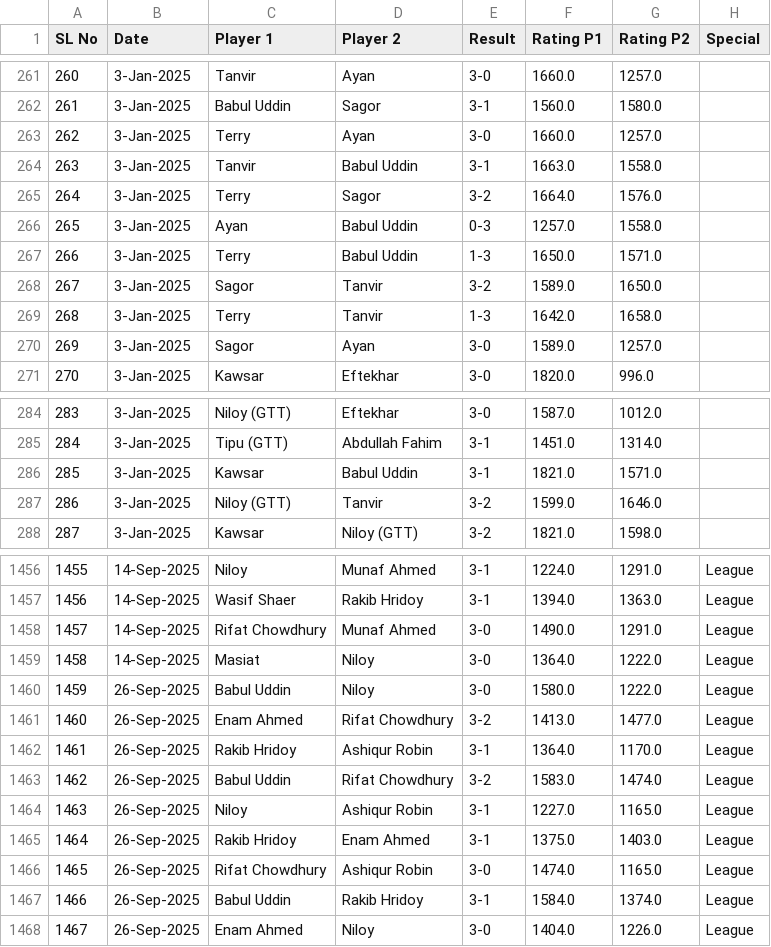
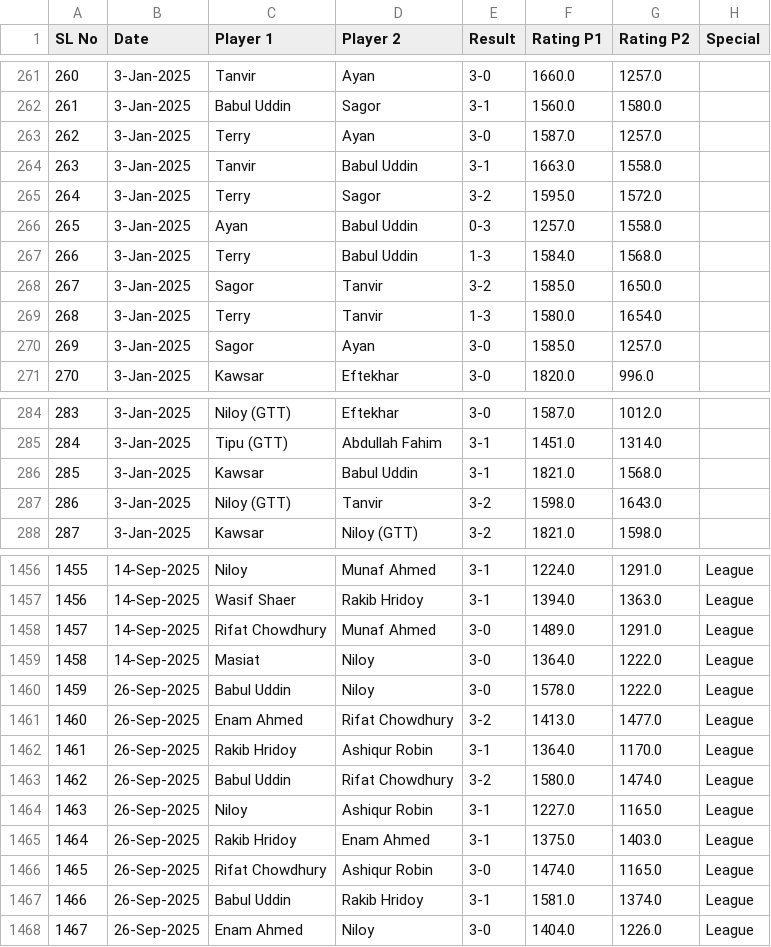
Before and after one commit to abdullahsg/ratingTracker, a CSV file: data.csv, drawn as a sheet; only a part is shown, gaps mark what is left out; the diff covers the shown part only.

Commit message:
correction in ratings

```diff
--- a/data.csv
+++ b/data.csv
@@ -262,10 +262,10 @@ SL No,Date,Player 1,Player 2,Result,Rating P1,Rating P2,Special
 261,3-Jan-2025,Babul Uddin,Sagor,3-1,1560.0,1580.0,
-262,3-Jan-2025,Terry,Ayan,3-0,1660.0,1257.0,
+262,3-Jan-2025,Terry,Ayan,3-0,1587.0,1257.0,
 263,3-Jan-2025,Tanvir,Babul Uddin,3-1,1663.0,1558.0,
-264,3-Jan-2025,Terry,Sagor,3-2,1664.0,1576.0,
+264,3-Jan-2025,Terry,Sagor,3-2,1595.0,1572.0,
 265,3-Jan-2025,Ayan,Babul Uddin,0-3,1257.0,1558.0,
-266,3-Jan-2025,Terry,Babul Uddin,1-3,1650.0,1571.0,
-267,3-Jan-2025,Sagor,Tanvir,3-2,1589.0,1650.0,
-268,3-Jan-2025,Terry,Tanvir,1-3,1642.0,1658.0,
-269,3-Jan-2025,Sagor,Ayan,3-0,1589.0,1257.0,
+266,3-Jan-2025,Terry,Babul Uddin,1-3,1584.0,1568.0,
+267,3-Jan-2025,Sagor,Tanvir,3-2,1585.0,1650.0,
+268,3-Jan-2025,Terry,Tanvir,1-3,1580.0,1654.0,
+269,3-Jan-2025,Sagor,Ayan,3-0,1585.0,1257.0,
 270,3-Jan-2025,Kawsar,Eftekhar,3-0,1820.0,996.0,
@@ -285,4 +285,4 @@ SL No,Date,Player 1,Player 2,Result,Rating P1,Rating P2,Special
 284,3-Jan-2025,Tipu (GTT),Abdullah Fahim,3-1,1451.0,1314.0,
-285,3-Jan-2025,Kawsar,Babul Uddin,3-1,1821.0,1571.0,
-286,3-Jan-2025,Niloy (GTT),Tanvir,3-2,1599.0,1646.0,
+285,3-Jan-2025,Kawsar,Babul Uddin,3-1,1821.0,1568.0,
+286,3-Jan-2025,Niloy (GTT),Tanvir,3-2,1598.0,1643.0,
 287,3-Jan-2025,Kawsar,Niloy (GTT),3-2,1821.0,1598.0,
@@ -1457,8 +1457,8 @@ SL No,Date,Player 1,Player 2,Result,Rating P1,Rating P2,Special
 1456,14-Sep-2025,Wasif Shaer,Rakib Hridoy,3-1,1394.0,1363.0,League
-1457,14-Sep-2025,Rifat Chowdhury,Munaf Ahmed,3-0,1490.0,1291.0,League
+1457,14-Sep-2025,Rifat Chowdhury,Munaf Ahmed,3-0,1489.0,1291.0,League
 1458,14-Sep-2025,Masiat,Niloy,3-0,1364.0,1222.0,League
-1459,26-Sep-2025,Babul Uddin,Niloy,3-0,1580.0,1222.0,League
+1459,26-Sep-2025,Babul Uddin,Niloy,3-0,1578.0,1222.0,League
 1460,26-Sep-2025,Enam Ahmed,Rifat Chowdhury,3-2,1413.0,1477.0,League
 1461,26-Sep-2025,Rakib Hridoy,Ashiqur Robin,3-1,1364.0,1170.0,League
-1462,26-Sep-2025,Babul Uddin,Rifat Chowdhury,3-2,1583.0,1474.0,League
+1462,26-Sep-2025,Babul Uddin,Rifat Chowdhury,3-2,1580.0,1474.0,League
 1463,26-Sep-2025,Niloy,Ashiqur Robin,3-1,1227.0,1165.0,League
@@ -1466,3 +1466,3 @@ SL No,Date,Player 1,Player 2,Result,Rating P1,Rating P2,Special
 1465,26-Sep-2025,Rifat Chowdhury,Ashiqur Robin,3-0,1474.0,1165.0,League
-1466,26-Sep-2025,Babul Uddin,Rakib Hridoy,3-1,1584.0,1374.0,League
+1466,26-Sep-2025,Babul Uddin,Rakib Hridoy,3-1,1581.0,1374.0,League
 1467,26-Sep-2025,Enam Ahmed,Niloy,3-0,1404.0,1226.0,League
```
Also changed, not shown: 46 edited cells elsewhere in this file, initial_ratings.csv.
